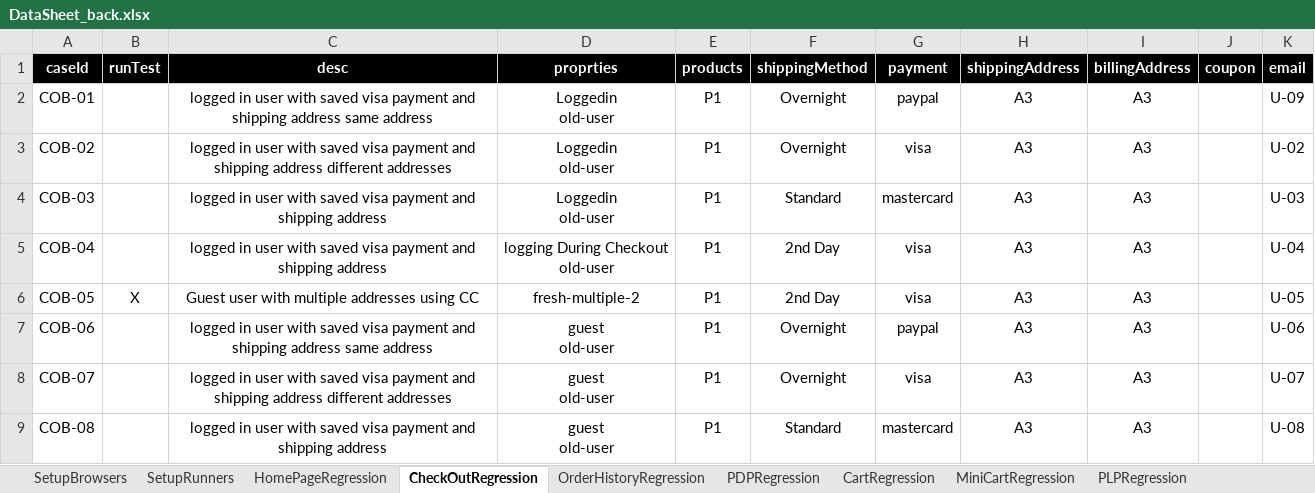
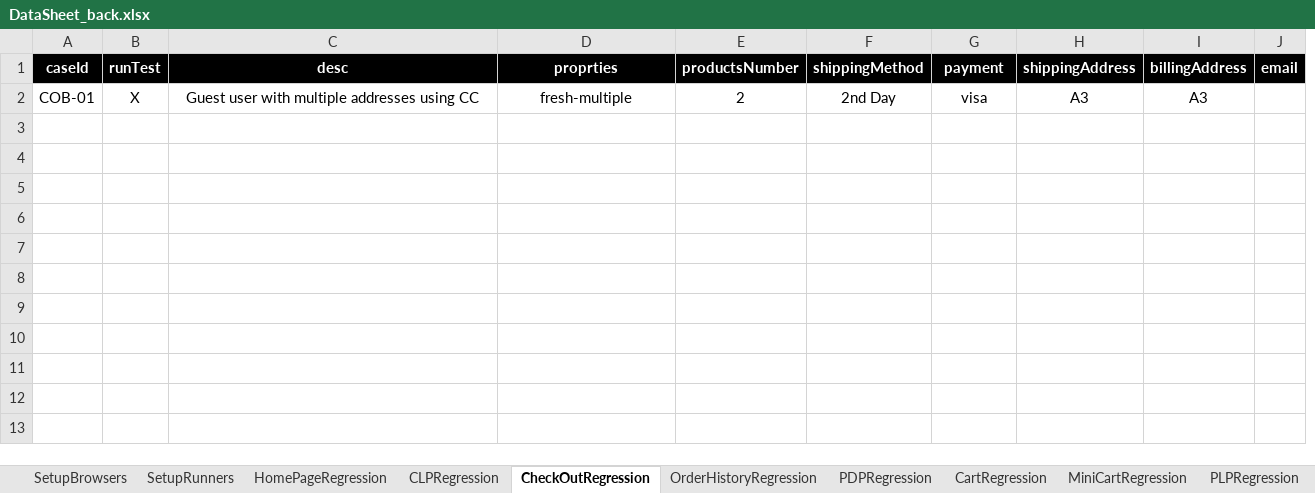
Before and after one commit to walahamad/CBISmoke, an Excel workbook: src/com/generic/config/DataSheet_back.xlsx, sheet CheckOutRegression, drawn as a sheet; values as stored, in another font and other column widths than the file's, no borders; charts and pictures not drawn; removed rows and columns are numbered as before the commit, all else as after; ↵ is a line break in a cell; the diff names each change by its address in the sheet, - before the commit and + after, or states it on an @@ line.

Commit message:
update sheets 12/2

```diff
--- a/src/com/generic/config/DataSheet_back.xlsx (sheet CheckOutRegression)
+++ b/src/com/generic/config/DataSheet_back.xlsx (sheet CheckOutRegression)
+sheet tab: CLPRegression
-column E (products), row 6: P1
+column E (productsNumber), row 2: 2
-column J (coupon), empty
-row 2: COB-01 |  | logged in user with saved visa payment and shipping address same address | Loggedin ↵ old-user | P1 | Overnight | paypal | A3 | A3 |  | U-09
-row 3: COB-02 |  | logged in user with saved visa payment and shipping address different addresses | Loggedin ↵ old-user | P1 | Overnight | visa | A3 | A3 |  | U-02
-row 4: COB-03 |  | logged in user with saved visa payment and shipping address | Loggedin ↵ old-user | P1 | Standard | mastercard | A3 | A3 |  | U-03
-row 5: COB-04 |  | logged in user with saved visa payment and shipping address | logging During Checkout ↵ old-user | P1 | 2nd Day | visa | A3 | A3 |  | U-04
-A2 (caseId): COB-05
+A2 (caseId): COB-01
-D2 (proprties): fresh-multiple-2
+D2 (proprties): fresh-multiple
-J2 (email): U-05
+J2 (email): (empty)
-row 7: COB-06 |  | logged in user with saved visa payment and shipping address same address | guest ↵ old-user | P1 | Overnight | paypal | A3 | A3 |  | U-06
-row 8: COB-07 |  | logged in user with saved visa payment and shipping address different addresses | guest ↵ old-user | P1 | Overnight | visa | A3 | A3 |  | U-07
-row 9: COB-08 |  | logged in user with saved visa payment and shipping address | guest ↵ old-user | P1 | Standard | mastercard | A3 | A3 |  | U-08
```
Also changed, not shown: sheet LoginRegression, sheet HomePageRegression, sheet users, sheet PDPRegression, sheet cards, sheet RegistrationRegression, other sheet tabs, charts or pictures, src/com/generic/config/DataSheet.xlsx.
